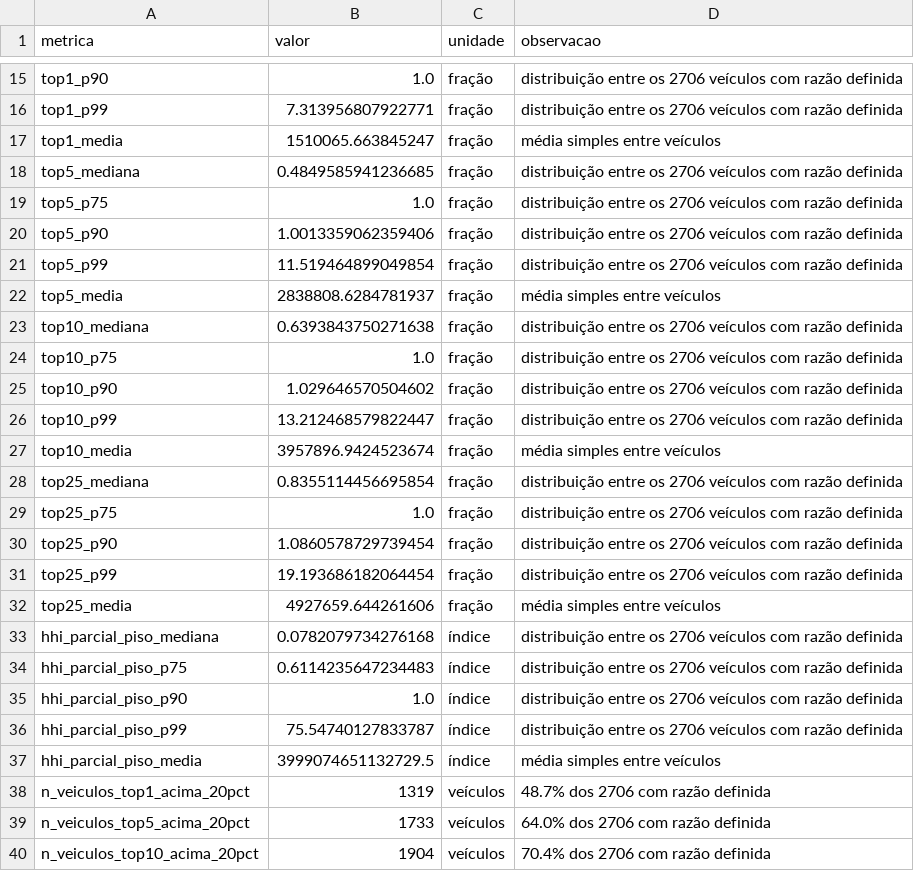
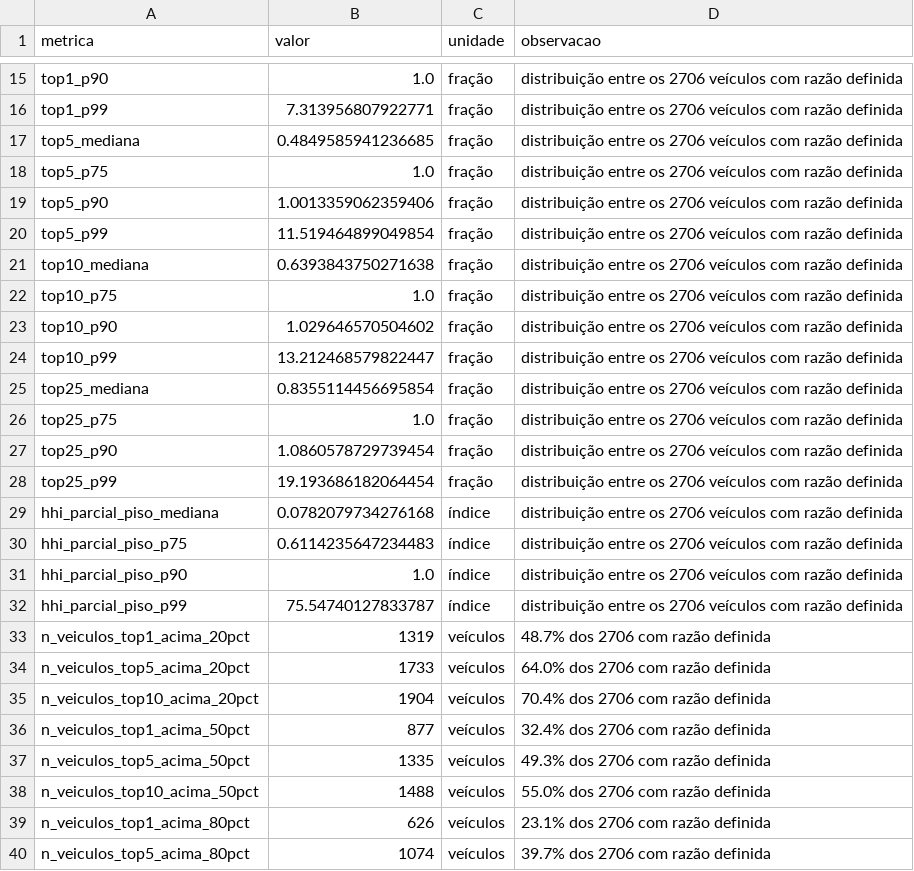
Before and after one commit to genarolins1975/FIDCs, a CSV file: data/analytic/sacados_concentracao_resumo.csv, drawn as a sheet; only a part is shown, gaps mark what is left out; the shorter side is filled out with more unchanged rows; the diff covers the shown part only.

```diff
--- a/data/analytic/sacados_concentracao_resumo.csv
+++ b/data/analytic/sacados_concentracao_resumo.csv
@@ -16,3 +16,2 @@ top1_p90,1.0,fração,distribuição entre os 2706 veículos com razão definida
 top1_p99,7.313956807922771,fração,distribuição entre os 2706 veículos com razão definida
-top1_media,1510065.663845247,fração,média simples entre veículos
 top5_mediana,0.4849585941236685,fração,distribuição entre os 2706 veículos com razão definida
@@ -21,3 +20,2 @@ top5_p90,1.0013359062359406,fração,distribuição entre os 2706 veículos com
 top5_p99,11.519464899049854,fração,distribuição entre os 2706 veículos com razão definida
-top5_media,2838808.6284781937,fração,média simples entre veículos
 top10_mediana,0.6393843750271638,fração,distribuição entre os 2706 veículos com razão definida
@@ -26,3 +24,2 @@ top10_p90,1.029646570504602,fração,distribuição entre os 2706 veículos com
 top10_p99,13.212468579822447,fração,distribuição entre os 2706 veículos com razão definida
-top10_media,3957896.9424523674,fração,média simples entre veículos
 top25_mediana,0.8355114456695854,fração,distribuição entre os 2706 veículos com razão definida
@@ -31,3 +28,2 @@ top25_p90,1.0860578729739454,fração,distribuição entre os 2706 veículos com
 top25_p99,19.193686182064454,fração,distribuição entre os 2706 veículos com razão definida
-top25_media,4927659.644261606,fração,média simples entre veículos
 hhi_parcial_piso_mediana,0.0782079734276168,índice,distribuição entre os 2706 veículos com razão definida
@@ -36,3 +32,2 @@ hhi_parcial_piso_p90,1.0,índice,distribuição entre os 2706 veículos com raz
 hhi_parcial_piso_p99,75.54740127833787,índice,distribuição entre os 2706 veículos com razão definida
-hhi_parcial_piso_media,3999074651132729.5,índice,média simples entre veículos
 n_veiculos_top1_acima_20pct,1319,veículos,48.7% dos 2706 com razão definida
```
Also changed, not shown: 10 added rows elsewhere in this file, data/analytic/cobertura_competencia_202607_ausentes.csv, data/analytic/cobertura_competencia_202607_resumo.csv, 12 other files.
